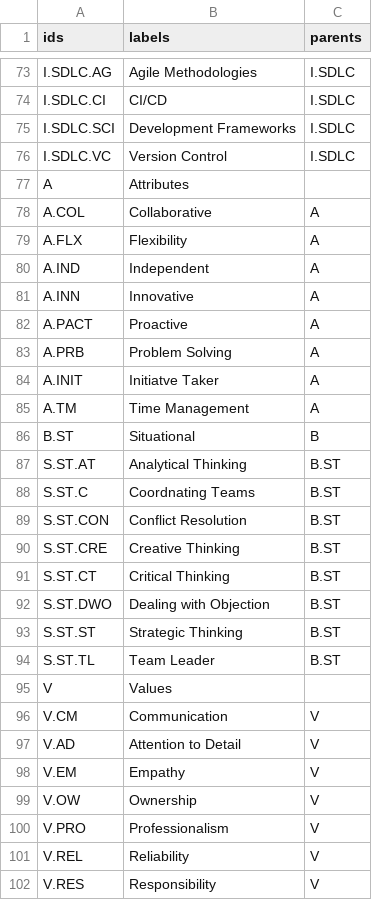
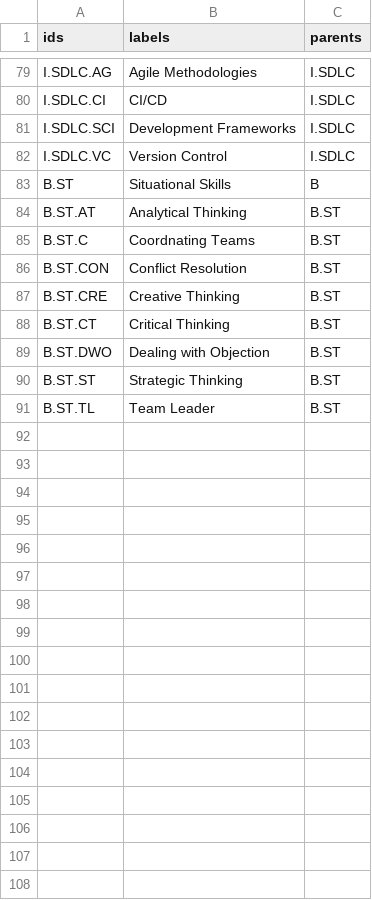
Before and after one commit to mike-macgregor/datasets, a CSV file: skilltree/skillTree.csv, drawn as a sheet; only a part is shown, gaps mark what is left out; the diff covers the shown part only.

Commit message:
prune and refine

```diff
--- a/skilltree/skillTree.csv
+++ b/skilltree/skillTree.csv
@@ -76,27 +82,10 @@ I.SDLC.SCI,Development Frameworks,I.SDLC
 I.SDLC.VC,Version Control,I.SDLC
-A,Attributes,
-A.COL,Collaborative,A
-A.FLX,Flexibility,A
-A.IND,Independent,A
-A.INN,Innovative,A
-A.PACT,Proactive,A
-A.PRB,Problem Solving,A
-A.INIT,Initiatve Taker,A
-A.TM,Time Management,A
-B.ST,Situational,B
-S.ST.AT,Analytical Thinking,B.ST
-S.ST.C,Coordnating Teams,B.ST
-S.ST.CON,Conflict Resolution,B.ST
-S.ST.CRE,Creative Thinking,B.ST
-S.ST.CT,Critical Thinking,B.ST
-S.ST.DWO,Dealing with Objection,B.ST
-S.ST.ST,Strategic Thinking,B.ST
-S.ST.TL,Team Leader,B.ST
-V,Values,
-V.CM,Communication,V
-V.AD,Attention to Detail,V
-V.EM,Empathy,V
-V.OW,Ownership,V
-V.PRO,Professionalism,V
-V.REL,Reliability,V
-V.RES,Responsibility,V
+B.ST,Situational Skills,B
+B.ST.AT,Analytical Thinking,B.ST
+B.ST.C,Coordnating Teams,B.ST
+B.ST.CON,Conflict Resolution,B.ST
+B.ST.CRE,Creative Thinking,B.ST
+B.ST.CT,Critical Thinking,B.ST
+B.ST.DWO,Dealing with Objection,B.ST
+B.ST.ST,Strategic Thinking,B.ST
+B.ST.TL,Team Leader,B.ST
```
Also changed, not shown: 6 added rows elsewhere in this file.
